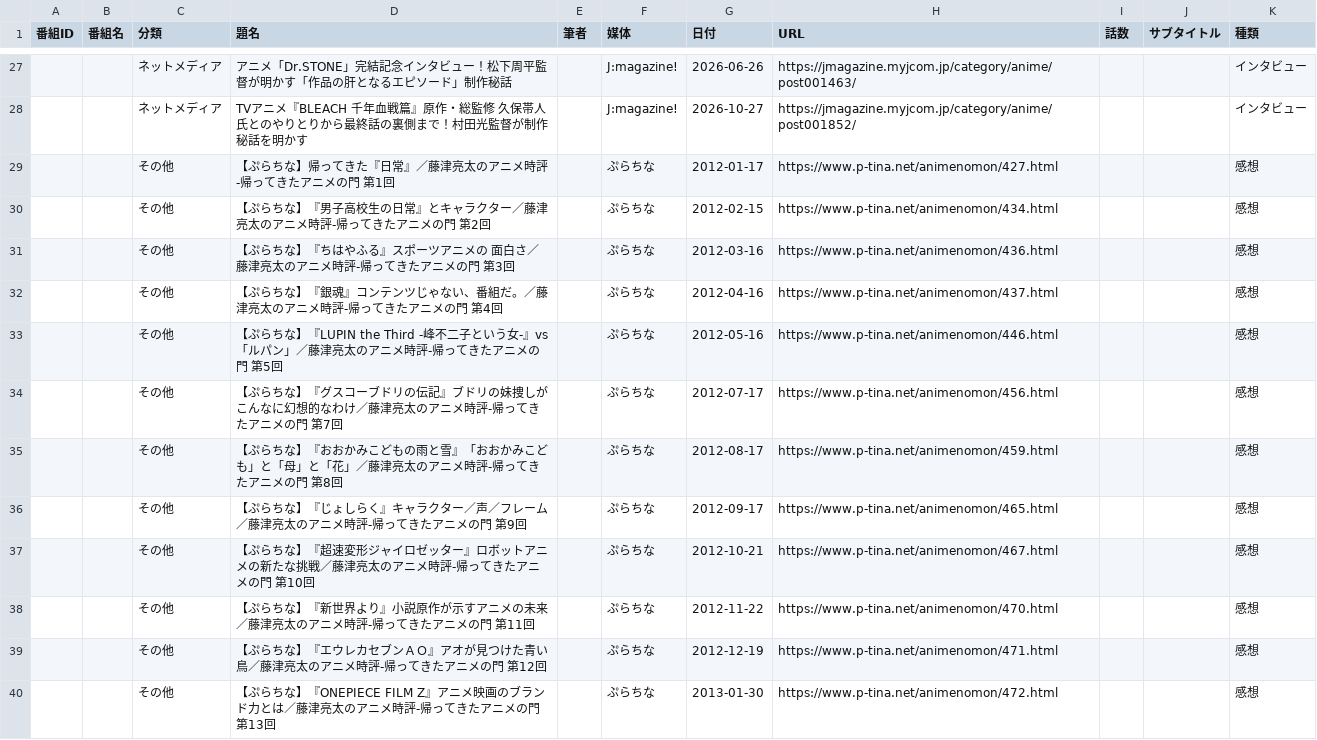
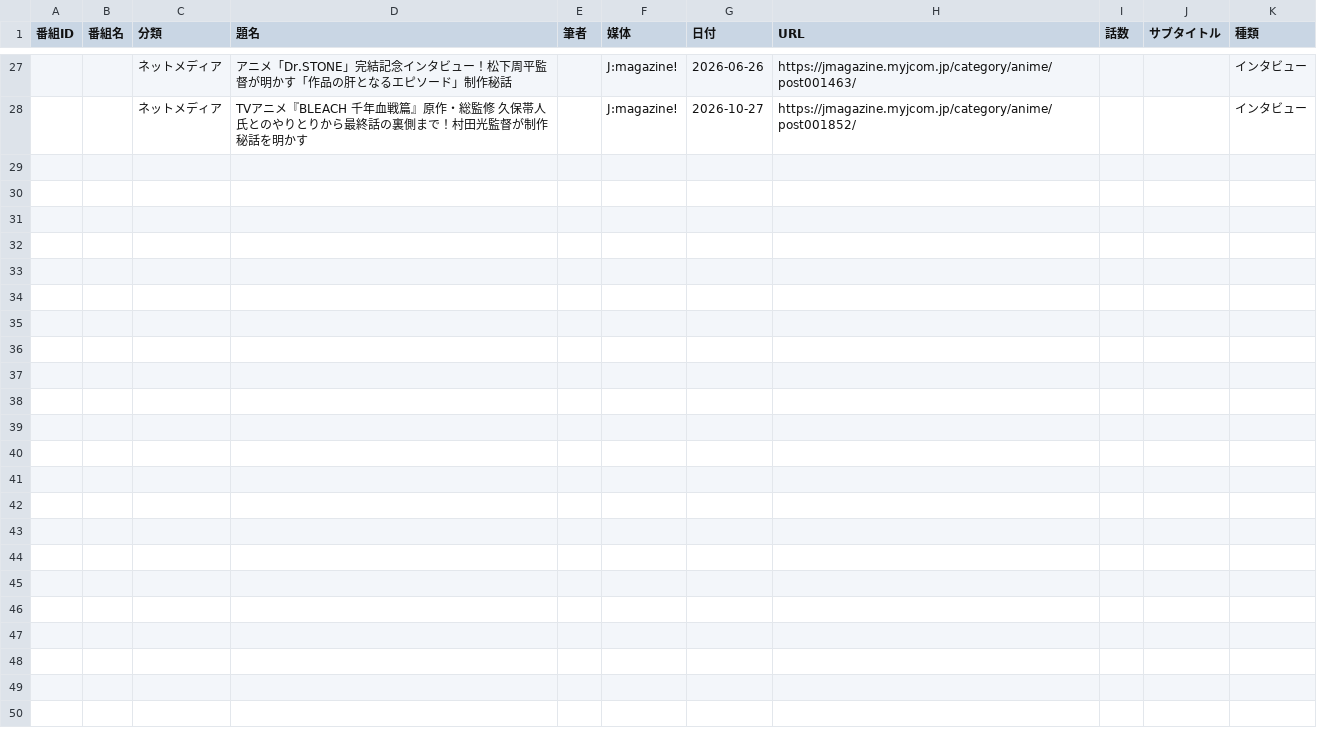
Before and after one commit to nzanke/anime-world, a CSV file: content/links.csv, drawn as a sheet; only a part is shown, gaps mark what is left out; the diff names each change by its address in the sheet, - before the commit and + after, or states it on an @@ line.

```diff
--- a/content/links.csv
+++ b/content/links.csv
-row 29:  |  | その他 | 【ぷらちな】帰ってきた『日常』／藤津亮太のアニメ時評‐帰ってきたアニメの門 第1回 |  | ぷらちな | 2012-01-17 | https://www.p-tina.net/animenomon/427.html |  |  | 感想
-row 30:  |  | その他 | 【ぷらちな】『男子高校生の日常』とキャラクター／藤津亮太のアニメ時評‐帰ってきたアニメの門 第2回 |  | ぷらちな | 2012-02-15 | https://www.p-tina.net/animenomon/434.html |  |  | 感想
-row 31:  |  | その他 | 【ぷらちな】『ちはやふる』スポーツアニメの 面白さ／藤津亮太のアニメ時評‐帰ってきたアニメの門 第3回 |  | ぷらちな | 2012-03-16 | https://www.p-tina.net/animenomon/436.html |  |  | 感想
-row 32:  |  | その他 | 【ぷらちな】『銀魂』コンテンツじゃない、番組だ。／藤津亮太のアニメ時評‐帰ってきたアニメの門 第4回 |  | ぷらちな | 2012-04-16 | https://www.p-tina.net/animenomon/437.html |  |  | 感想
-row 33:  |  | その他 | 【ぷらちな】『LUPIN the Third ‐峰不二子という女‐』vs「ルパン」／藤津亮太のアニメ時評‐帰ってきたアニメの門 第5回 |  | ぷらちな | 2012-05-16 | https://www.p-tina.net/animenomon/446.html |  |  | 感想
-row 34:  |  | その他 | 【ぷらちな】『グスコーブドリの伝記』ブドリの妹捜しがこんなに幻想的なわけ／藤津亮太のアニメ時評‐帰ってきたアニメの門 第7回 |  | ぷらちな | 2012-07-17 | https://www.p-tina.net/animenomon/456.html |  |  | 感想
-row 35:  |  | その他 | 【ぷらちな】『おおかみこどもの雨と雪』「おおかみこども」と「母」と「花」／藤津亮太のアニメ時評‐帰ってきたアニメの門 第8回 |  | ぷらちな | 2012-08-17 | https://www.p-tina.net/animenomon/459.html |  |  | 感想
-row 36:  |  | その他 | 【ぷらちな】『じょしらく』キャラクター／声／フレーム／藤津亮太のアニメ時評‐帰ってきたアニメの門 第9回 |  | ぷらちな | 2012-09-17 | https://www.p-tina.net/animenomon/465.html |  |  | 感想
-row 37:  |  | その他 | 【ぷらちな】『超速変形ジャイロゼッター』ロボットアニメの新たな挑戦／藤津亮太のアニメ時評‐帰ってきたアニメの門 第10回 |  | ぷらちな | 2012-10-21 | https://www.p-tina.net/animenomon/467.html |  |  | 感想
-row 38:  |  | その他 | 【ぷらちな】『新世界より』小説原作が示すアニメの未来／藤津亮太のアニメ時評‐帰ってきたアニメの門 第11回 |  | ぷらちな | 2012-11-22 | https://www.p-tina.net/animenomon/470.html |  |  | 感想
-row 39:  |  | その他 | 【ぷらちな】『エウレカセブンＡＯ』アオが見つけた青い鳥／藤津亮太のアニメ時評‐帰ってきたアニメの門 第12回 |  | ぷらちな | 2012-12-19 | https://www.p-tina.net/animenomon/471.html |  |  | 感想
-row 40:  |  | その他 | 【ぷらちな】『ONEPIECE FILM Z』アニメ映画のブランド力とは／藤津亮太のアニメ時評‐帰ってきたアニメの門 第13回 |  | ぷらちな | 2013-01-30 | https://www.p-tina.net/animenomon/472.html |  |  | 感想
```
